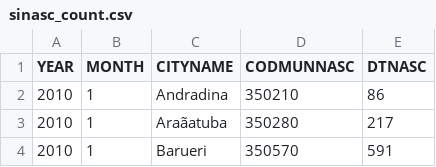
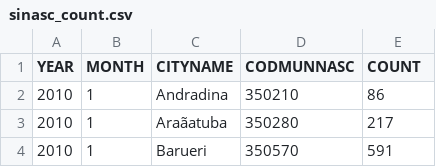
Before and after one commit to Kotzly/DS4H_Course, a CSV file: data/processed/sinasc_count.csv, drawn as a sheet; only a part is shown.

Commit message:
Update sinasc_count.csv

```diff
--- a/data/processed/sinasc_count.csv
+++ b/data/processed/sinasc_count.csv
@@ -1,2 +1,2 @@
-YEAR,MONTH,CITYNAME,CODMUNNASC,DTNASC
+YEAR,MONTH,CITYNAME,CODMUNNASC,COUNT
 2010,1,Andradina,350210,86
```
